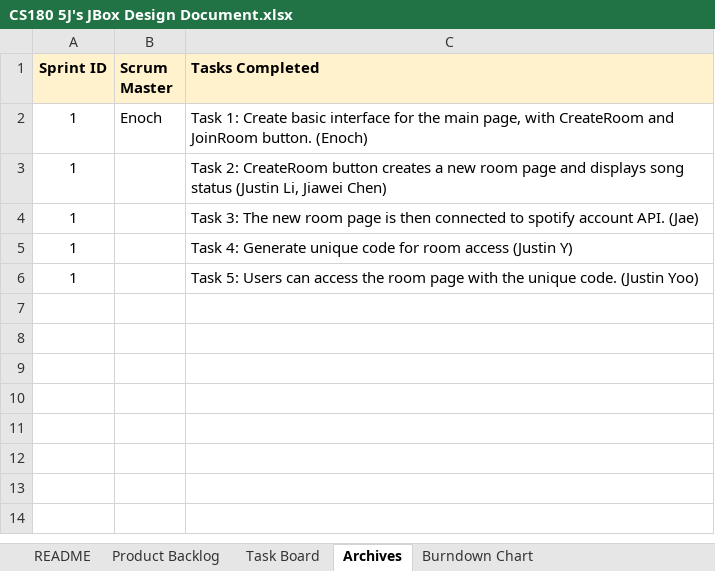
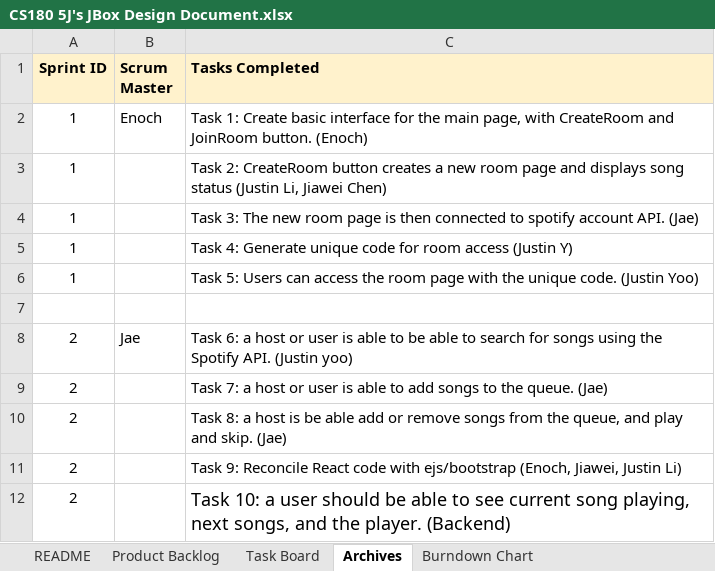
Before and after one commit to jyoo030/JBox, an Excel workbook: docs/CS180 5J's JBox Design Document.xlsx, sheet Archives, drawn as a sheet; values as stored, in another font and other column widths than the file's, no borders; charts and pictures not drawn; the diff names each change by its address in the sheet, - before the commit and + after, or states it on an @@ line.

```diff
--- a/docs/CS180 5J's JBox Design Document.xlsx (sheet Archives)
+++ b/docs/CS180 5J's JBox Design Document.xlsx (sheet Archives)
+row 7: (empty)
+row 8: 2 | Jae | Task 6: a host or user is able to be able to search for songs using the Spotify API. (Justin yoo)
+row 9: 2 |  | Task 7: a host or user is able to add songs to the queue. (Jae)
+row 10: 2 |  | Task 8: a host is be able add or remove songs from the queue, and play and skip. (Jae)
+row 11: 2 |  | Task 9: Reconcile React code with ejs/bootstrap (Enoch, Jiawei, Justin Li)
+row 12: 2 |  | Task 10: a user should be able to see current song playing, next songs, and the player. (Backend)
```
Also changed, not shown: sheet Task Board, sheet Burndown Chart, sheet Product Backlog.
